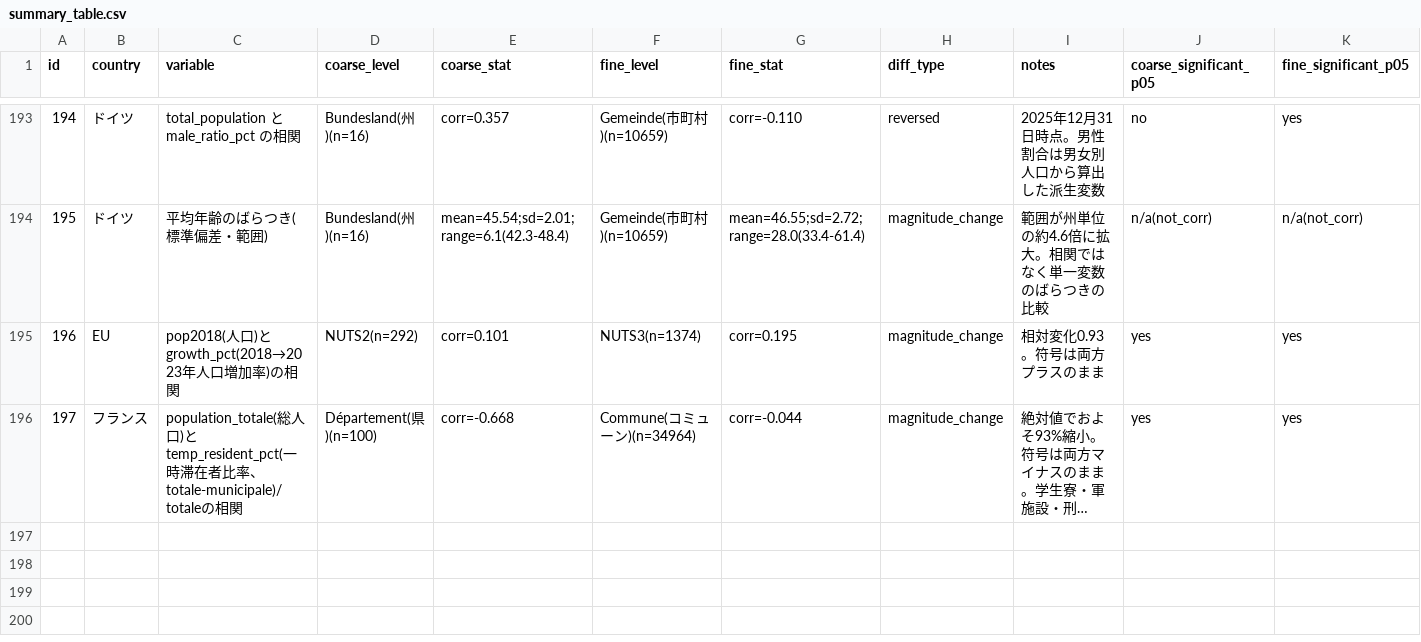
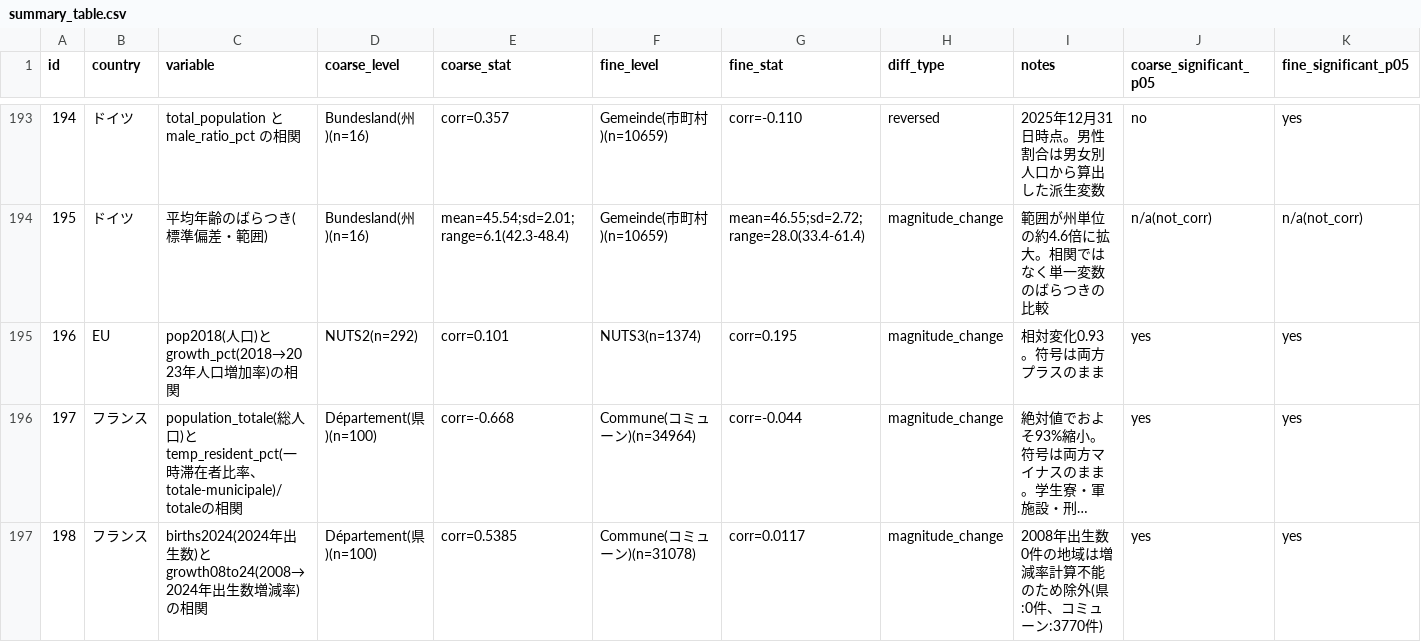
Before and after one commit to rickyssss/-aggregation-bias-thesis, a CSV file: results/summary_table.csv, drawn as a sheet; only a part is shown, gaps mark what is left out; long unchanged cells end in …; the diff names each change by its address in the sheet, - before the commit and + after, or states it on an @@ line.

```diff
--- a/results/summary_table.csv
+++ b/results/summary_table.csv
+row 197: 198 | フランス | births2024(2024年出生数)とgrowth08to24(2008→2024年出生数増減率)の相関 | Département(県)(n=100) | corr=0.5385 | Commune(コミューン)(n=31078) | corr=0.0117 | magnitude_change | 2008年出生数0件の地域は増減率計算不能のため除外(県:0件、コミューン:3770件) | yes | yes
```
Also changed, not shown: queue/candidate_pairs.csv, 3 other files.
